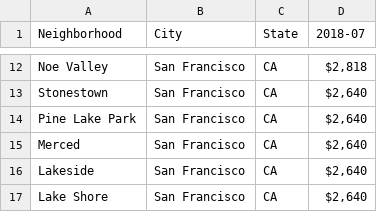
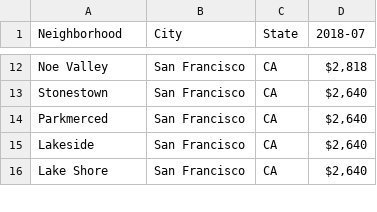
Before and after one commit to Auxilin/Battle-of-Neighborhoods-for-new-Restaurant-location, a CSV file: SFRent_Dataset.csv, drawn as a sheet; only a part is shown, gaps mark what is left out.

Commit message:
Update SFRent_Dataset.csv

```diff
--- a/SFRent_Dataset.csv
+++ b/SFRent_Dataset.csv
@@ -13,4 +13,3 @@ Noe Valley,San Francisco,CA,"$2,818"
 Stonestown,San Francisco,CA,"$2,640"
-Pine Lake Park,San Francisco,CA,"$2,640"
-Merced,San Francisco,CA,"$2,640"
+Parkmerced,San Francisco,CA,"$2,640"
 Lakeside,San Francisco,CA,"$2,640"
```
